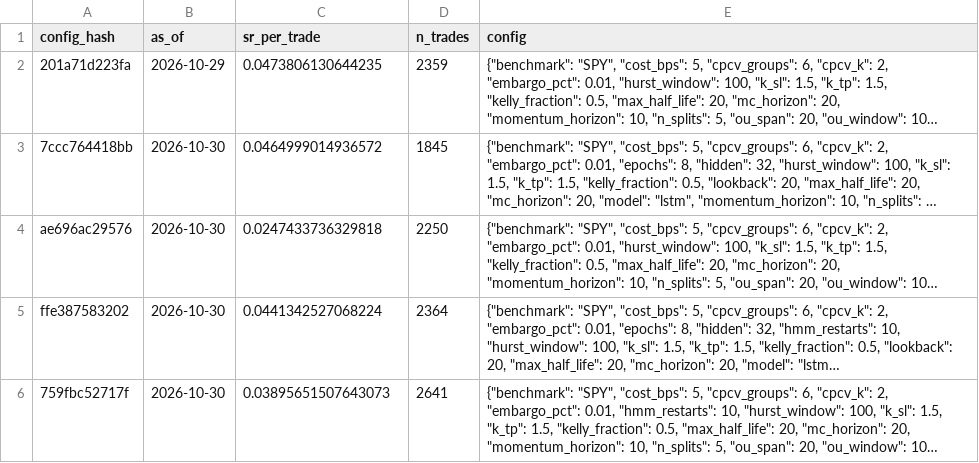
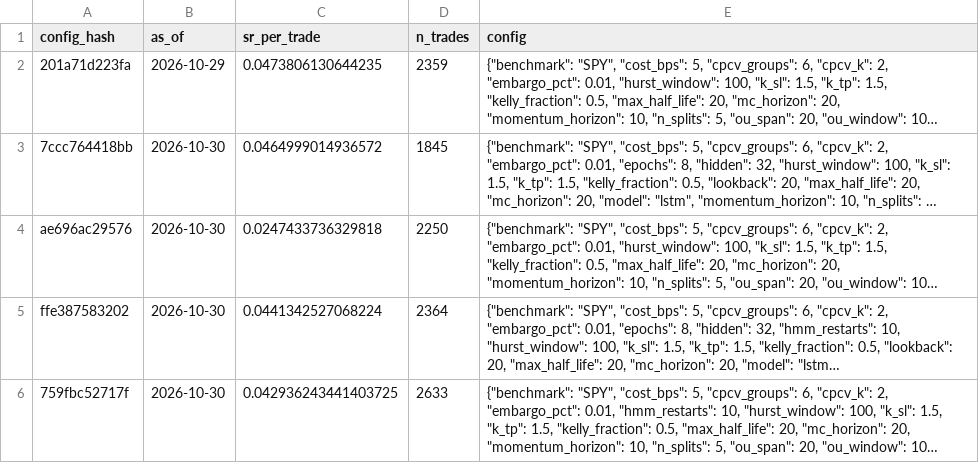
Before and after one commit to Pipe199x/StockSentinel, a CSV file: docs/data/history/trials_log.csv, drawn as a sheet; long unchanged cells end in …; the diff names each change by its address in the sheet, - before the commit and + after, or states it on an @@ line.

```diff
--- a/docs/data/history/trials_log.csv
+++ b/docs/data/history/trials_log.csv
-C6 (sr_per_trade): 0.03895651507643073
+C6 (sr_per_trade): 0.042936243441403725
-D6 (n_trades): 2641
+D6 (n_trades): 2633
```
Also changed, not shown: docs/data/history/signals_history.csv, 5 other files.
